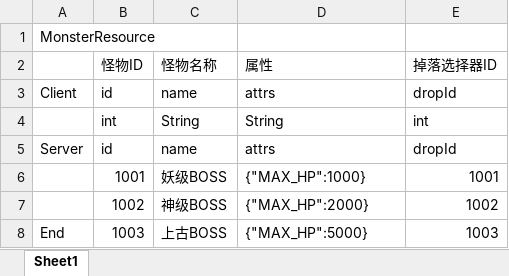
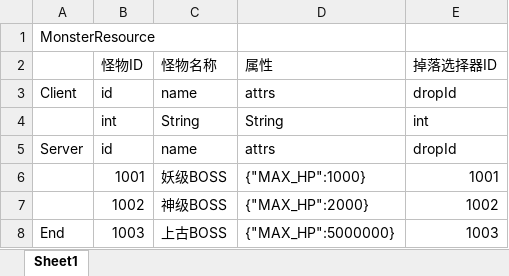
Before and after one commit to kolo86/kolo_game, an Excel workbook: src/main/resource/resource/MonsterResource.xlsx, sheet Sheet1, drawn as a sheet; values as stored, in another font and other column widths than the file's, no borders; the diff names each change by its address in the sheet, - before the commit and + after, or states it on an @@ line.

```diff
--- a/src/main/resource/resource/MonsterResource.xlsx (sheet Sheet1)
+++ b/src/main/resource/resource/MonsterResource.xlsx (sheet Sheet1)
-D8 (属性): {"MAX_HP":5000}
+D8 (属性): {"MAX_HP":5000000}
```
Also changed, not shown: src/main/resource/resource/DropResource.xlsx, 3 other files.
